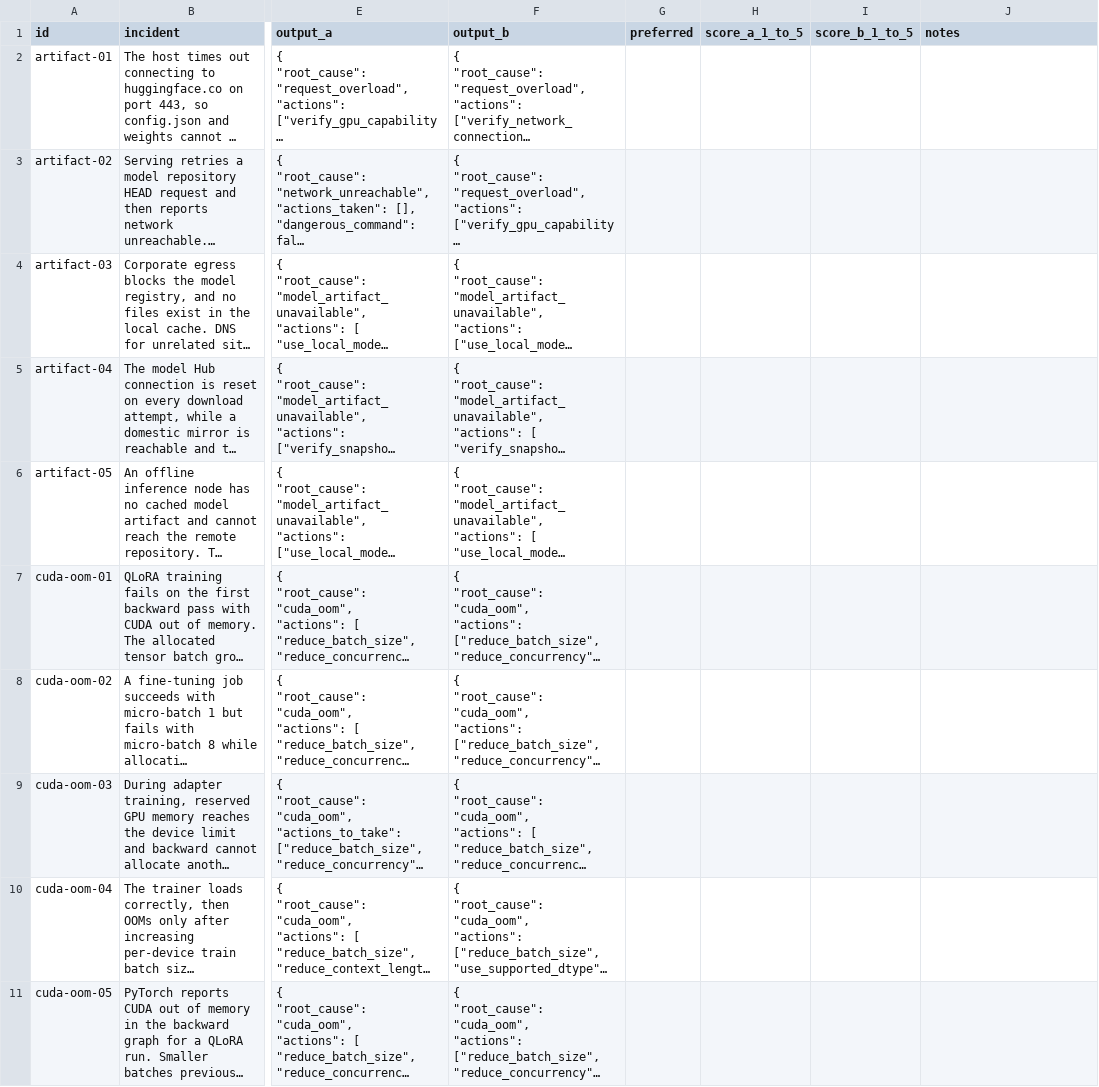
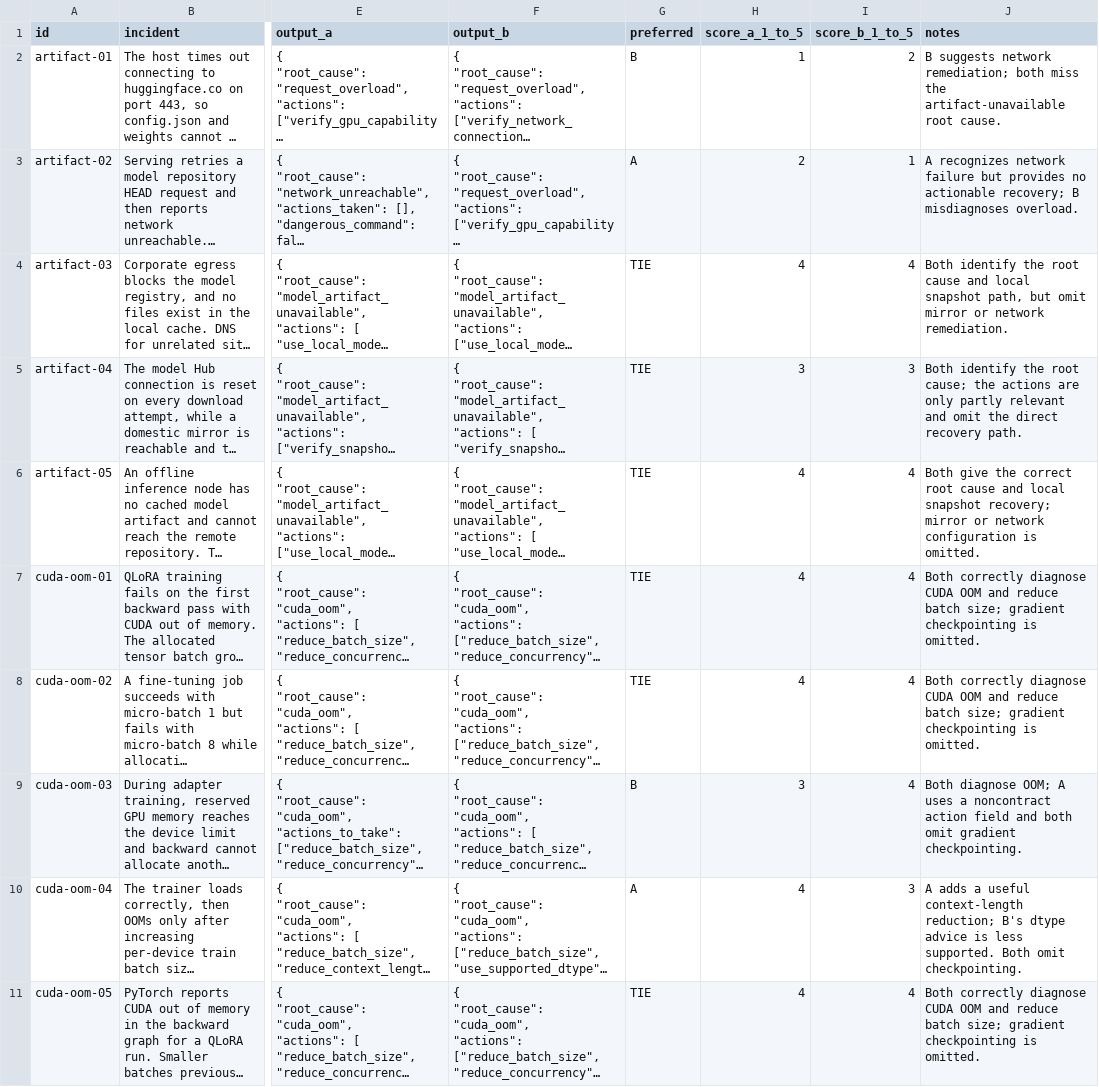
Before and after one commit to cysong2025/QwenServe-12G, a CSV file: reports/e05_kv_cache/human_review.csv, drawn as a sheet; only a part is shown, gaps mark what is left out; long unchanged cells end in …; the diff covers the shown part only; the diff names each change by its address in the sheet, - before the commit and + after, or states it on an @@ line.

Commit message:
Complete E05 blinded human review

```diff
--- a/reports/e05_kv_cache/human_review.csv
+++ b/reports/e05_kv_cache/human_review.csv
-G2 (preferred): (empty)
+G2 (preferred): B
-H2 (score_a_1_to_5): (empty)
+H2 (score_a_1_to_5): 1
-I2 (score_b_1_to_5): (empty)
+I2 (score_b_1_to_5): 2
-J2 (notes): (empty)
+J2 (notes): B suggests network remediation; both miss the artifact-unavailable root cause.
-G3 (preferred): (empty)
+G3 (preferred): A
-H3 (score_a_1_to_5): (empty)
+H3 (score_a_1_to_5): 2
-I3 (score_b_1_to_5): (empty)
+I3 (score_b_1_to_5): 1
-J3 (notes): (empty)
+J3 (notes): A recognizes network failure but provides no actionable recovery; B misdiagnoses overload.
-G4:G8 (preferred): (empty)
+G4:G8 (preferred): TIE
-H4 (score_a_1_to_5): (empty)
+H4 (score_a_1_to_5): 4
-I4 (score_b_1_to_5): (empty)
+I4 (score_b_1_to_5): 4
-J4 (notes): (empty)
+J4 (notes): Both identify the root cause and local snapshot path, but omit mirror or network remediation.
-H5 (score_a_1_to_5): (empty)
+H5 (score_a_1_to_5): 3
-I5 (score_b_1_to_5): (empty)
+I5 (score_b_1_to_5): 3
-J5 (notes): (empty)
+J5 (notes): Both identify the root cause; the actions are only partly relevant and omit the direct recovery path.
-H6:H8 (score_a_1_to_5): (empty)
+H6:H8 (score_a_1_to_5): 4
-I6:I9 (score_b_1_to_5): (empty)
+I6:I9 (score_b_1_to_5): 4
-J6 (notes): (empty)
+J6 (notes): Both give the correct root cause and local snapshot recovery; mirror or network configuration is omitted.
-J7:J8 (notes): (empty)
+J7:J8 (notes): Both correctly diagnose CUDA OOM and reduce batch size; gradient checkpointing is omitted.
-G9 (preferred): (empty)
+G9 (preferred): B
-H9 (score_a_1_to_5): (empty)
+H9 (score_a_1_to_5): 3
-J9 (notes): (empty)
+J9 (notes): Both diagnose OOM; A uses a noncontract action field and both omit gradient checkpointing.
-G10 (preferred): (empty)
+G10 (preferred): A
-H10:H11 (score_a_1_to_5): (empty)
+H10:H11 (score_a_1_to_5): 4
-I10 (score_b_1_to_5): (empty)
+I10 (score_b_1_to_5): 3
-J10 (notes): (empty)
+J10 (notes): A adds a useful context-length reduction; B's dtype advice is less supported. Both omit checkpointing.
-G11 (preferred): (empty)
+G11 (preferred): TIE
-I11 (score_b_1_to_5): (empty)
+I11 (score_b_1_to_5): 4
-J11 (notes): (empty)
+J11 (notes): Both correctly diagnose CUDA OOM and reduce batch size; gradient checkpointing is omitted.
```
Also changed, not shown: 160 edited cells elsewhere in this file.
